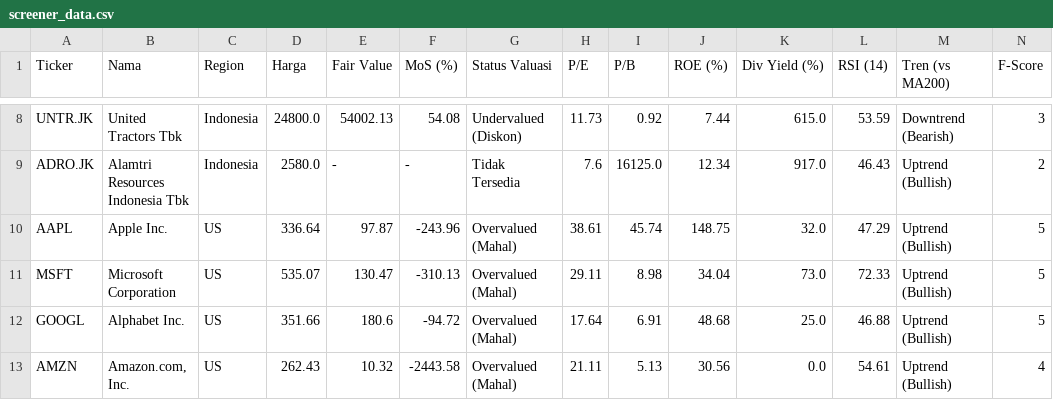
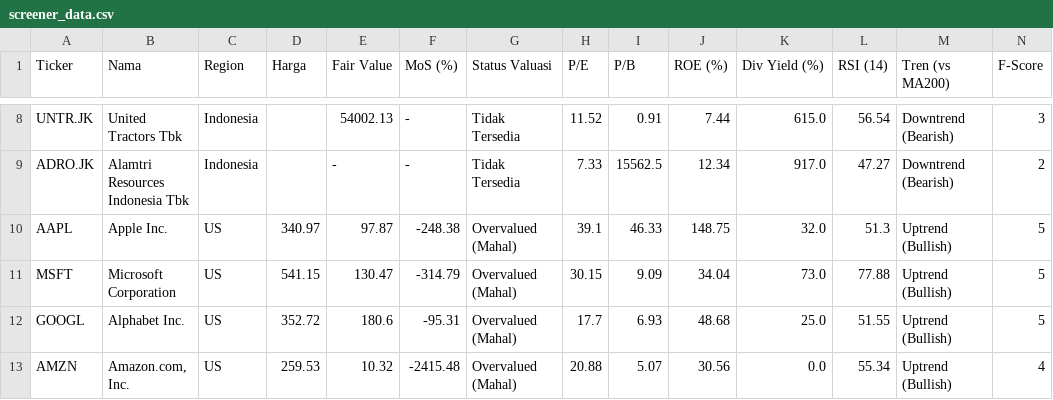
Before and after one commit to astonton/stockquant, a CSV file: screener_data.csv, drawn as a sheet; only a part is shown, gaps mark what is left out; the diff covers the shown part only; the diff names each change by its address in the sheet, - before the commit and + after, or states it on an @@ line.

```diff
--- a/screener_data.csv
+++ b/screener_data.csv
-D8 (Harga): 24800.0
+D8 (Harga): (empty)
-F8 (MoS (%)): 54.08
+F8 (MoS (%)): -
-G8 (Status Valuasi): Undervalued (Diskon)
+G8 (Status Valuasi): Tidak Tersedia
-H8 (P/E): 11.73
+H8 (P/E): 11.52
-I8 (P/B): 0.92
+I8 (P/B): 0.91
-L8 (RSI (14)): 53.59
+L8 (RSI (14)): 56.54
-D9 (Harga): 2580.0
+D9 (Harga): (empty)
-H9 (P/E): 7.6
+H9 (P/E): 7.33
-I9 (P/B): 16125.0
+I9 (P/B): 15562.5
-L9 (RSI (14)): 46.43
+L9 (RSI (14)): 47.27
-M9 (Tren (vs MA200)): Uptrend (Bullish)
+M9 (Tren (vs MA200)): Downtrend (Bearish)
-D10 (Harga): 336.64
+D10 (Harga): 340.97
-F10 (MoS (%)): -243.96
+F10 (MoS (%)): -248.38
-H10 (P/E): 38.61
+H10 (P/E): 39.1
-I10 (P/B): 45.74
+I10 (P/B): 46.33
-L10 (RSI (14)): 47.29
+L10 (RSI (14)): 51.3
-D11 (Harga): 535.07
+D11 (Harga): 541.15
-F11 (MoS (%)): -310.13
+F11 (MoS (%)): -314.79
-H11 (P/E): 29.11
+H11 (P/E): 30.15
-I11 (P/B): 8.98
+I11 (P/B): 9.09
-L11 (RSI (14)): 72.33
+L11 (RSI (14)): 77.88
-D12 (Harga): 351.66
+D12 (Harga): 352.72
-F12 (MoS (%)): -94.72
+F12 (MoS (%)): -95.31
-H12 (P/E): 17.64
+H12 (P/E): 17.7
-I12 (P/B): 6.91
+I12 (P/B): 6.93
-L12 (RSI (14)): 46.88
+L12 (RSI (14)): 51.55
-D13 (Harga): 262.43
+D13 (Harga): 259.53
-F13 (MoS (%)): -2443.58
+F13 (MoS (%)): -2415.48
-H13 (P/E): 21.11
+H13 (P/E): 20.88
-I13 (P/B): 5.13
+I13 (P/B): 5.07
-L13 (RSI (14)): 54.61
+L13 (RSI (14)): 55.34
```
Also changed, not shown: 56 edited cells elsewhere in this file.
